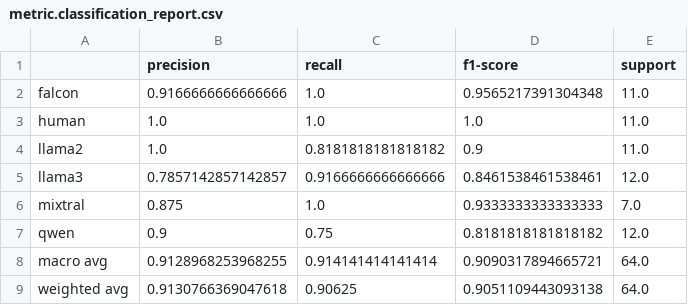
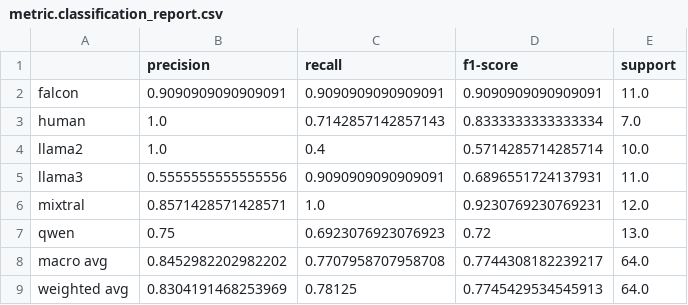
Before and after one commit to simon-muenker/ECAI-2024, a CSV file: prediction/0.0.3/results/metric.classification_report.csv, drawn as a sheet.

Commit message:
Add results with larger test dataset

```diff
--- a/prediction/0.0.3/results/metric.classification_report.csv
+++ b/prediction/0.0.3/results/metric.classification_report.csv
@@ -1,9 +1,9 @@
 ,precision,recall,f1-score,support
-falcon,0.9166666666666666,1.0,0.9565217391304348,11.0
-human,1.0,1.0,1.0,11.0
-llama2,1.0,0.8181818181818182,0.9,11.0
-llama3,0.7857142857142857,0.9166666666666666,0.8461538461538461,12.0
-mixtral,0.875,1.0,0.9333333333333333,7.0
-qwen,0.9,0.75,0.8181818181818182,12.0
-macro avg,0.9128968253968255,0.914141414141414,0.9090317894665721,64.0
-weighted avg,0.9130766369047618,0.90625,0.9051109443093138,64.0
+falcon,0.9090909090909091,0.9090909090909091,0.9090909090909091,11.0
+human,1.0,0.7142857142857143,0.8333333333333334,7.0
+llama2,1.0,0.4,0.5714285714285714,10.0
+llama3,0.5555555555555556,0.9090909090909091,0.6896551724137931,11.0
+mixtral,0.8571428571428571,1.0,0.9230769230769231,12.0
+qwen,0.75,0.6923076923076923,0.72,13.0
+macro avg,0.8452982202982202,0.7707958707958708,0.7744308182239217,64.0
+weighted avg,0.8304191468253969,0.78125,0.7745429534545913,64.0
```
Also changed, not shown: prediction/0.0.3/results/metric.train.csv, 6 other files.
